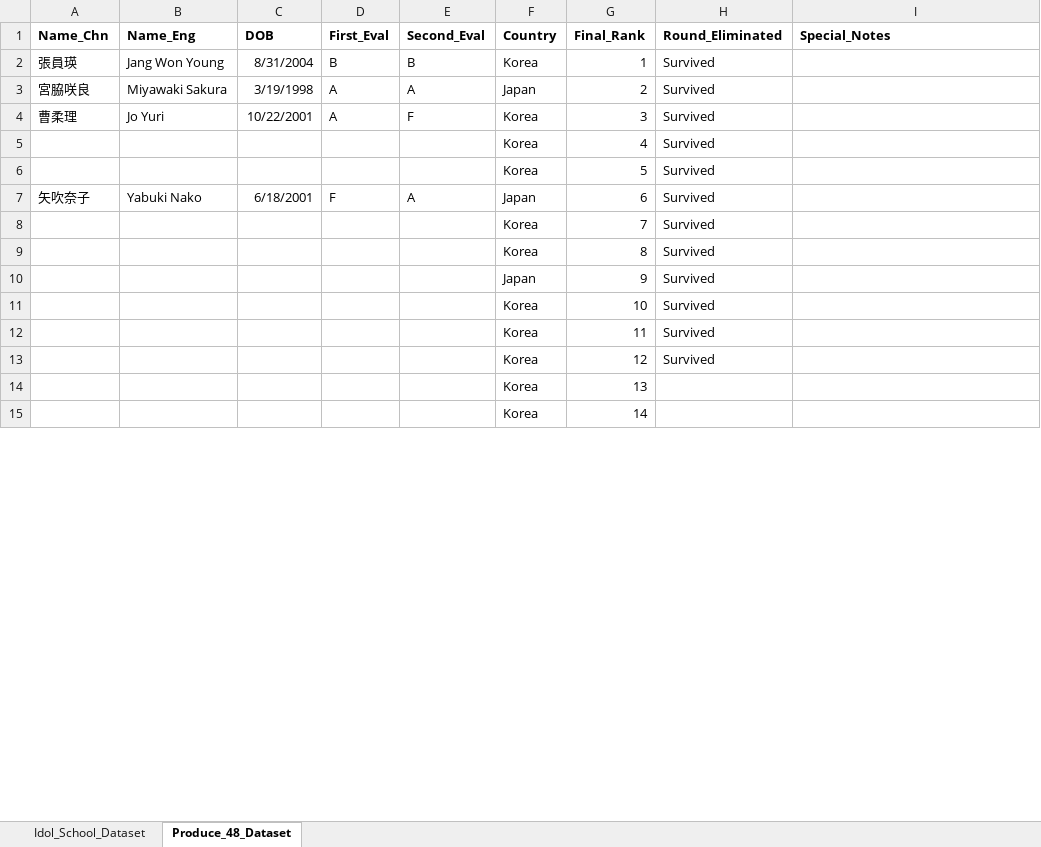
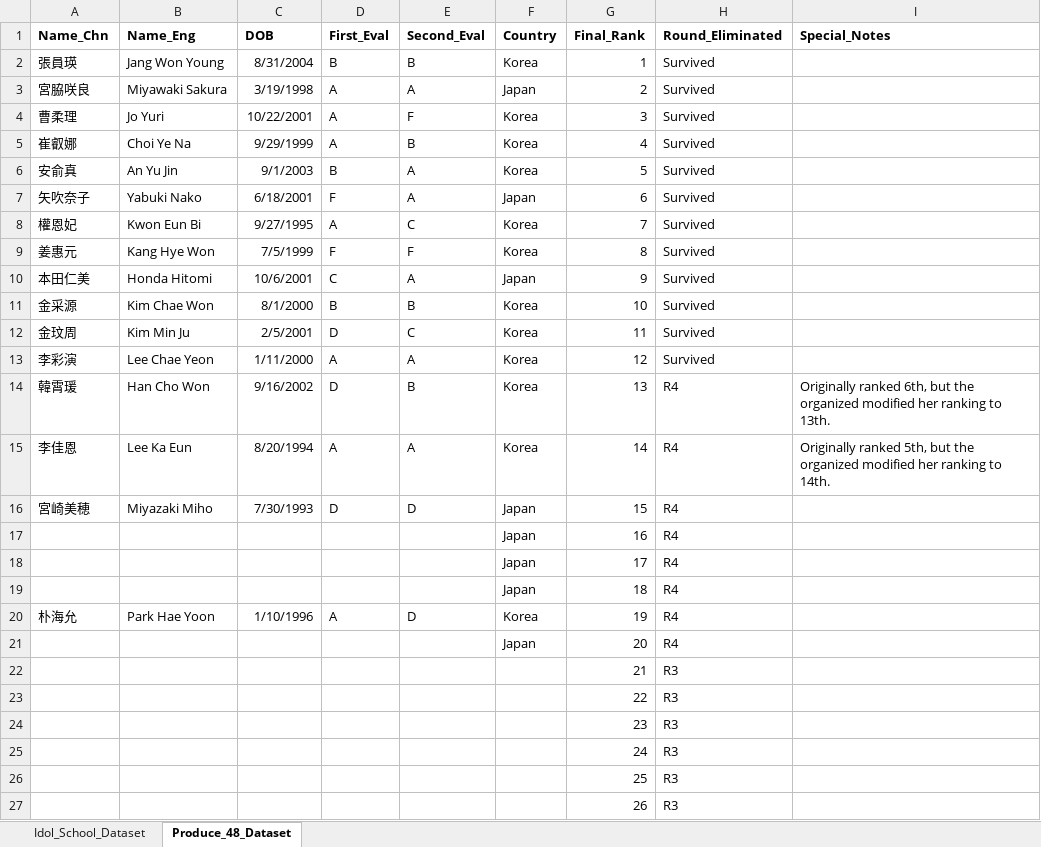
Before and after one commit to star1327p/K-Pop-Dataset, an Excel workbook: UNFINISHED_Idol_School_Dataset.xlsx, sheet Produce_48_Dataset, drawn as a sheet; only a part is shown; values as stored, in another font and other column widths than the file's, no borders; removed rows and columns are numbered as before the commit, all else as after; the diff covers the shown part only; the diff names each change by its address in the sheet, - before the commit and + after, or states it on an @@ line.

Commit message:
continued data entry for Produce 48 (2018)

```diff
--- a/UNFINISHED_Idol_School_Dataset.xlsx (sheet Produce_48_Dataset)
+++ b/UNFINISHED_Idol_School_Dataset.xlsx (sheet Produce_48_Dataset)
-row 5:  |  |  |  |  | Korea | 4 | Survived
-row 6:  |  |  |  |  | Korea | 5 | Survived
+row 5: 崔叡娜 | Choi Ye Na | 9/29/1999 | A | B | Korea | 4 | Survived
+row 6: 安俞真 | An Yu Jin | 9/1/2003 | B | A | Korea | 5 | Survived
-row 8:  |  |  |  |  | Korea | 7 | Survived
-row 9:  |  |  |  |  | Korea | 8 | Survived
-row 10:  |  |  |  |  | Japan | 9 | Survived
-row 11:  |  |  |  |  | Korea | 10 | Survived
-row 12:  |  |  |  |  | Korea | 11 | Survived
-row 13:  |  |  |  |  | Korea | 12 | Survived
-row 14:  |  |  |  |  | Korea | 13
-row 15:  |  |  |  |  | Korea | 14
+row 8: 權恩妃 | Kwon Eun Bi | 9/27/1995 | A | C | Korea | 7 | Survived
+row 9: 姜惠元 | Kang Hye Won | 7/5/1999 | F | F | Korea | 8 | Survived
+row 10: 本田仁美 | Honda Hitomi | 10/6/2001 | C | A | Japan | 9 | Survived
+row 11: 金采源 | Kim Chae Won | 8/1/2000 | B | B | Korea | 10 | Survived
+row 12: 金玟周 | Kim Min Ju | 2/5/2001 | D | C | Korea | 11 | Survived
+row 13: 李彩演 | Lee Chae Yeon | 1/11/2000 | A | A | Korea | 12 | Survived
+row 14: 韓霄瑗 | Han Cho Won | 9/16/2002 | D | B | Korea | 13 | R4 | Originally ranked 6th, but the organized modified her ranking to 13th.
+row 15: 李佳恩 | Lee Ka Eun | 8/20/1994 | A | A | Korea | 14 | R4 | Originally ranked 5th, but the organized modified her ranking to 14th.
+row 16: 宮崎美穂 | Miyazaki Miho | 7/30/1993 | D | D | Japan | 15 | R4
+row 17:  |  |  |  |  | Japan | 16 | R4
+row 18:  |  |  |  |  | Japan | 17 | R4
+row 19:  |  |  |  |  | Japan | 18 | R4
+row 20: 朴海允 | Park Hae Yoon | 1/10/1996 | A | D | Korea | 19 | R4
+row 21:  |  |  |  |  | Japan | 20 | R4
+row 22:  |  |  |  |  |  | 21 | R3
+row 23:  |  |  |  |  |  | 22 | R3
+row 24:  |  |  |  |  |  | 23 | R3
+row 25:  |  |  |  |  |  | 24 | R3
+row 26:  |  |  |  |  |  | 25 | R3
+row 27:  |  |  |  |  |  | 26 | R3
```
Also changed, not shown: 27 added rows and 6 edited cells elsewhere in this sheet.
